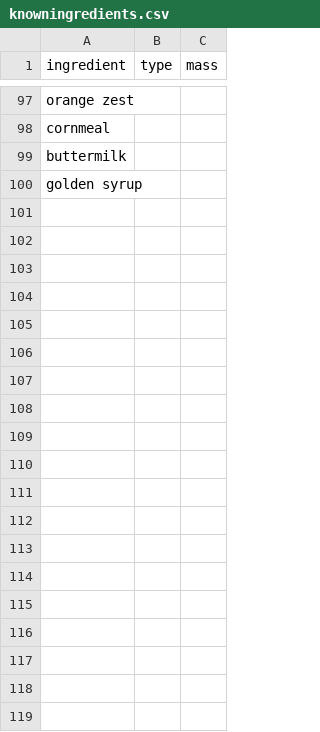
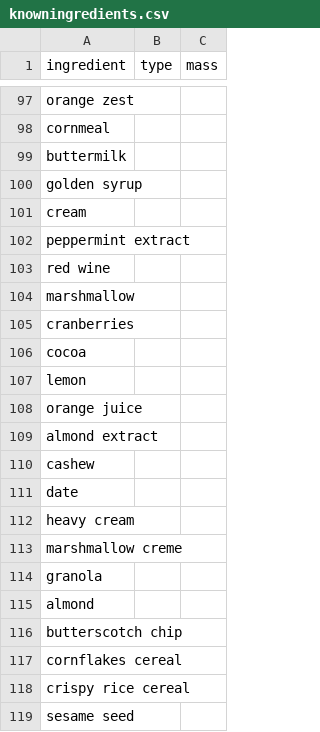
Before and after one commit to stevenbell/recipeviz, a CSV file: processing/knowningredients.csv, drawn as a sheet; only a part is shown, gaps mark what is left out; the diff covers the shown part only.

Commit message:
Filtered data. Separated cookie recipes.

```diff
--- a/processing/knowningredients.csv
+++ b/processing/knowningredients.csv
@@ -100 +100,20 @@ buttermilk,,
 golden syrup,,
+cream,,
+peppermint extract,,
+red wine,,
+marshmallow,,
+cranberries,,
+cocoa,,
+lemon,,
+orange juice,,
+almond extract,,
+cashew,,
+date,,
+heavy cream,,
+marshmallow creme,,
+granola,,
+almond,,
+butterscotch chip,,
+cornflakes cereal,,
+crispy rice cereal,,
+sesame seed,,
```
Also changed, not shown: 37 added rows elsewhere in this file, 6 other files.
